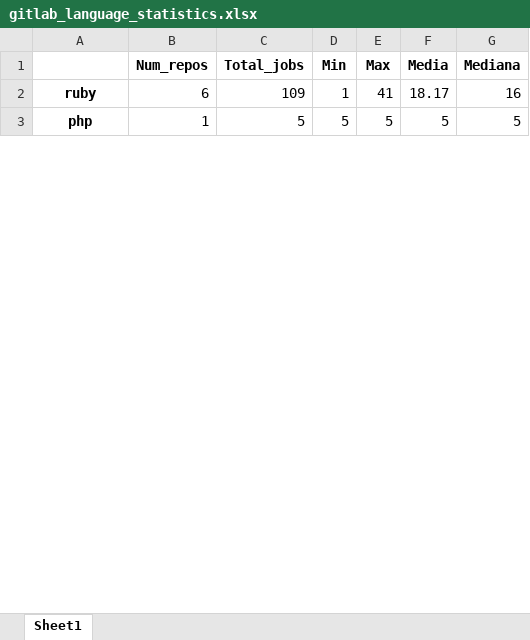
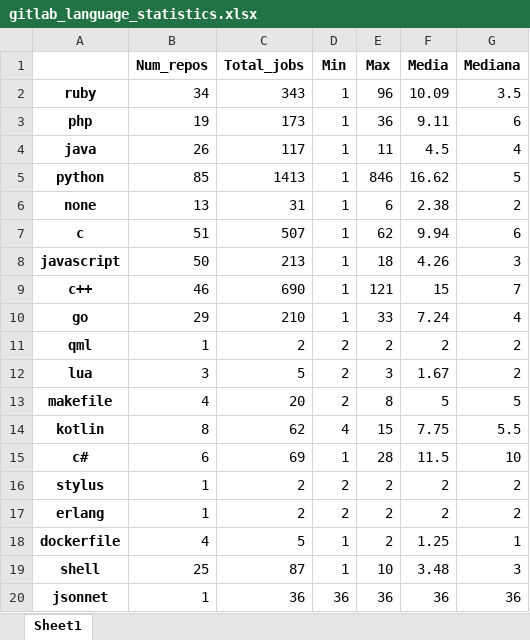
Before and after one commit to jorcontrerasp/BuscadorCIRepos, an Excel workbook: final_results/1/gitlab/gitlab_language_statistics.xlsx, sheet Sheet1, drawn as a sheet; only a part is shown; values as stored, in another font and other column widths than the file's, no borders; the diff covers the shown part only; the diff names each change by its address in the sheet, - before the commit and + after, or states it on an @@ line.

```diff
--- a/final_results/1/gitlab/gitlab_language_statistics.xlsx (sheet Sheet1)
+++ b/final_results/1/gitlab/gitlab_language_statistics.xlsx (sheet Sheet1)
-B2 (Num_repos): 6
+B2 (Num_repos): 34
-C2 (Total_jobs): 109
+C2 (Total_jobs): 343
-E2 (Max): 41
+E2 (Max): 96
-F2 (Media): 18.17
+F2 (Media): 10.09
-G2 (Mediana): 16
+G2 (Mediana): 3.5
-B3 (Num_repos): 1
+B3 (Num_repos): 19
-C3 (Total_jobs): 5
+C3 (Total_jobs): 173
-D3 (Min): 5
+D3 (Min): 1
-E3 (Max): 5
+E3 (Max): 36
-F3 (Media): 5
+F3 (Media): 9.11
-G3 (Mediana): 5
+G3 (Mediana): 6
+row 4: java | 26 | 117 | 1 | 11 | 4.5 | 4
+row 5: python | 85 | 1413 | 1 | 846 | 16.62 | 5
+row 6: none | 13 | 31 | 1 | 6 | 2.38 | 2
+row 7: c | 51 | 507 | 1 | 62 | 9.94 | 6
+row 8: javascript | 50 | 213 | 1 | 18 | 4.26 | 3
+row 9: c++ | 46 | 690 | 1 | 121 | 15 | 7
+row 10: go | 29 | 210 | 1 | 33 | 7.24 | 4
+row 11: qml | 1 | 2 | 2 | 2 | 2 | 2
+row 12: lua | 3 | 5 | 2 | 3 | 1.67 | 2
+row 13: makefile | 4 | 20 | 2 | 8 | 5 | 5
+row 14: kotlin | 8 | 62 | 4 | 15 | 7.75 | 5.5
+row 15: c# | 6 | 69 | 1 | 28 | 11.5 | 10
+row 16: stylus | 1 | 2 | 2 | 2 | 2 | 2
+row 17: erlang | 1 | 2 | 2 | 2 | 2 | 2
+row 18: dockerfile | 4 | 5 | 1 | 2 | 1.25 | 1
+row 19: shell | 25 | 87 | 1 | 10 | 3.48 | 3
+row 20: jsonnet | 1 | 36 | 36 | 36 | 36 | 36
```
Also changed, not shown: 32 added rows, 1 removed row and 1 edited cell elsewhere in this sheet, final_results/1/github/github_languages.xlsx, final_results/1/github/github_results.xlsx, 8 other files.
